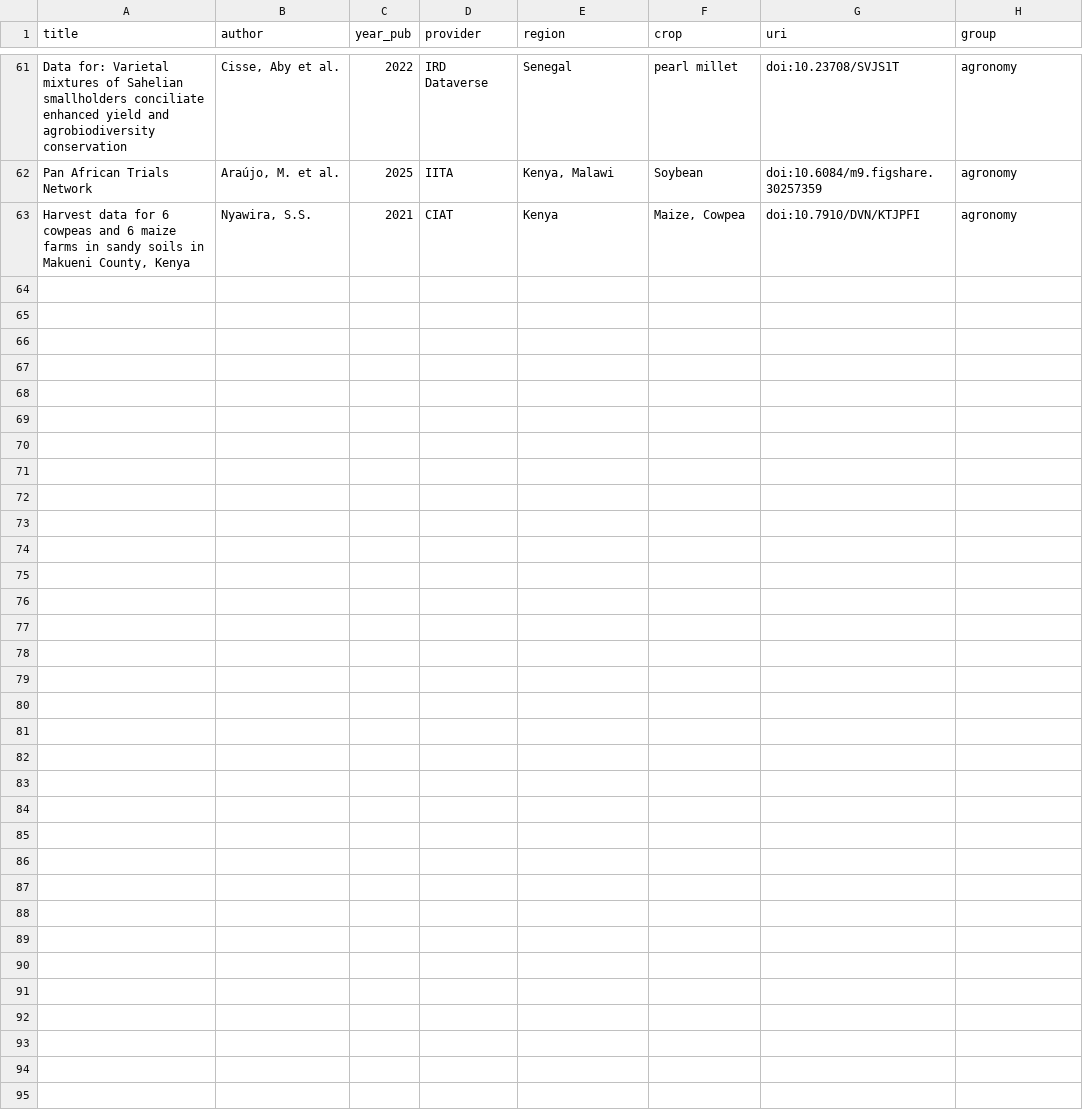
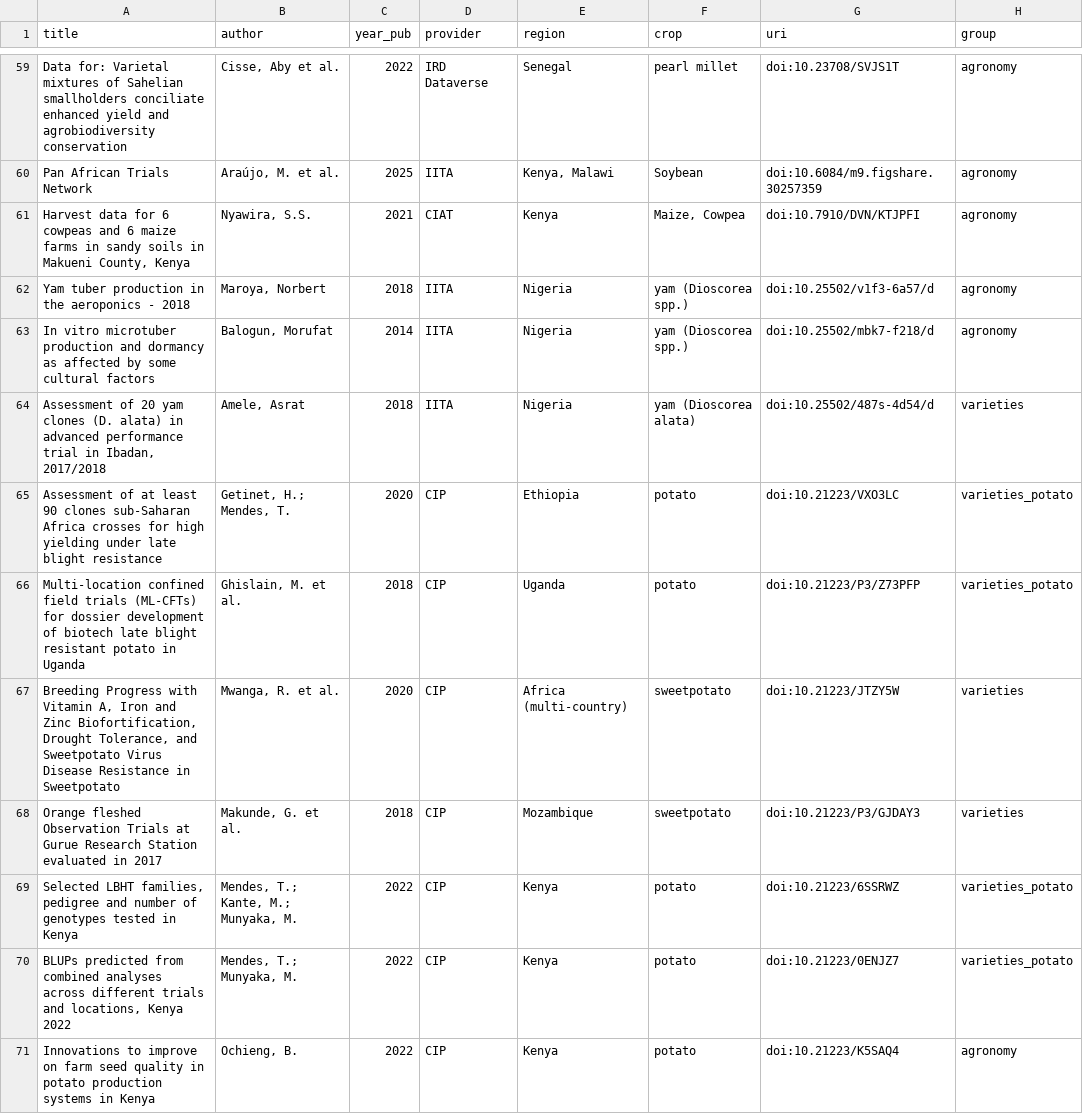
Before and after one commit to carob-data/carob, a CSV file: misc/todo/to-do.csv, drawn as a sheet; only a part is shown, gaps mark what is left out; the diff covers the shown part only; the diff names each change by its address in the sheet, - before the commit and + after, or states it on an @@ line.

Commit message:
New dataset added to to-do list

```diff
--- a/misc/todo/to-do.csv
+++ b/misc/todo/to-do.csv
+row 62: Yam tuber production in the aeroponics - 2018 | Maroya, Norbert | 2018 | IITA | Nigeria | yam (Dioscorea spp.) | doi:10.25502/v1f3-6a57/d | agronomy
+row 63: In vitro microtuber production and dormancy as affected by some cultural factors | Balogun, Morufat | 2014 | IITA | Nigeria | yam (Dioscorea spp.) | doi:10.25502/mbk7-f218/d | agronomy
+row 64: Assessment of 20 yam clones (D. alata) in advanced performance trial in Ibadan, 2017/2018 | Amele, Asrat | 2018 | IITA | Nigeria | yam (Dioscorea alata) | doi:10.25502/487s-4d54/d | varieties
+row 65: Assessment of at least 90 clones sub-Saharan Africa crosses for high yielding under late blight resistance | Getinet, H.; Mendes, T. | 2020 | CIP | Ethiopia | potato | doi:10.21223/VXO3LC | varieties_potato
+row 66: Multi-location confined field trials (ML-CFTs) for dossier development of biotech late blight resistant potato in Uganda | Ghislain, M. et al. | 2018 | CIP | Uganda | potato | doi:10.21223/P3/Z73PFP | varieties_potato
+row 67: Breeding Progress with Vitamin A, Iron and Zinc Biofortification, Drought Tolerance, and Sweetpotato Virus Disease Resistance in Sweetpotato | Mwanga, R. et al. | 2020 | CIP | Africa (multi-country) | sweetpotato | doi:10.21223/JTZY5W | varieties
+row 68: Orange fleshed Observation Trials at Gurue Research Station evaluated in 2017 | Makunde, G. et al. | 2018 | CIP | Mozambique | sweetpotato | doi:10.21223/P3/GJDAY3 | varieties
+row 69: Selected LBHT families, pedigree and number of genotypes tested in Kenya | Mendes, T.; Kante, M.; Munyaka, M. | 2022 | CIP | Kenya | potato | doi:10.21223/6SSRWZ | varieties_potato
+row 70: BLUPs predicted from combined analyses across different trials and locations, Kenya 2022 | Mendes, T.; Munyaka, M. | 2022 | CIP | Kenya | potato | doi:10.21223/0ENJZ7 | varieties_potato
+row 71: Innovations to improve on farm seed quality in potato production systems in Kenya | Ochieng, B. | 2022 | CIP | Kenya | potato | doi:10.21223/K5SAQ4 | agronomy
```
Also changed, not shown: 10 added rows and 2 removed rows elsewhere in this file.
